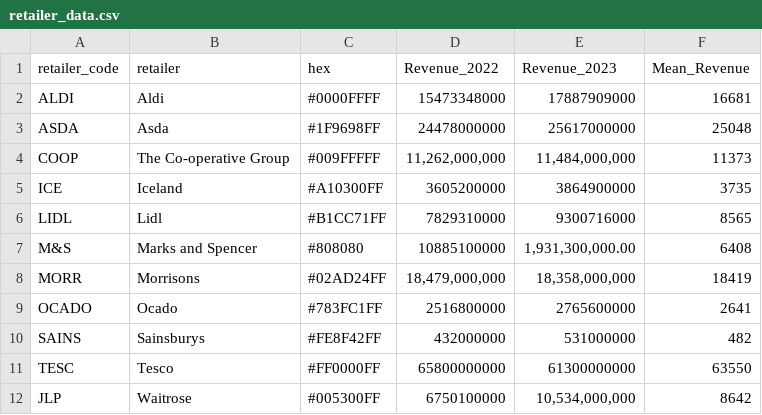
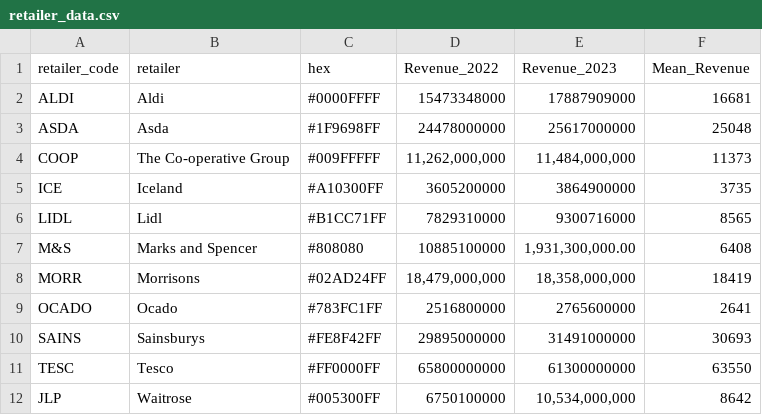
Before and after one commit to davidmkidd/UK-Supermarket-Carbon-Emissions, a CSV file: retailer_data.csv, drawn as a sheet.

Commit message:
Add files via upload

```diff
--- a/retailer_data.csv
+++ b/retailer_data.csv
@@ -9,3 +9,3 @@ MORR,Morrisons,#02AD24FF,"18,479,000,000","18,358,000,000",18419
 OCADO,Ocado,#783FC1FF,2516800000,2765600000,2641
-SAINS,Sainsburys,#FE8F42FF,432000000,531000000,482
+SAINS,Sainsburys,#FE8F42FF,29895000000,31491000000,30693
 TESC,Tesco,#FF0000FF,65800000000,61300000000,63550
```
